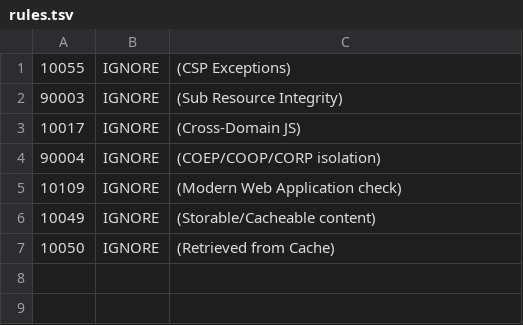
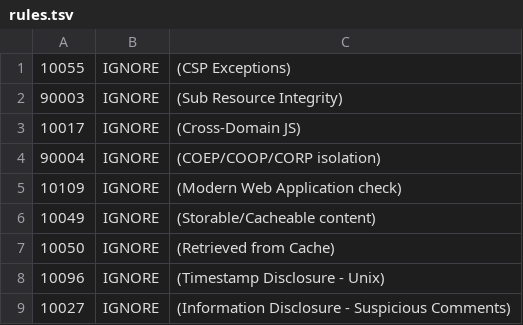
Before and after one commit to venkatesh-singamsetty/cricscore, a TSV file: .zap/rules.tsv, drawn as a sheet.

```diff
--- a/.zap/rules.tsv
+++ b/.zap/rules.tsv
@@ -7 +7,3 @@
 10050	IGNORE	(Retrieved from Cache)
+10096	IGNORE	(Timestamp Disclosure - Unix)
+10027	IGNORE	(Information Disclosure - Suspicious Comments)
```
Also changed, not shown: 11 other files.
